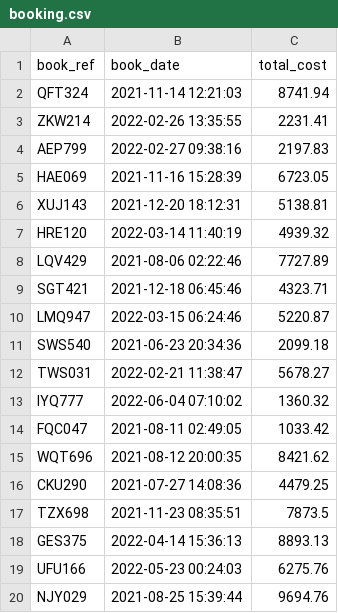
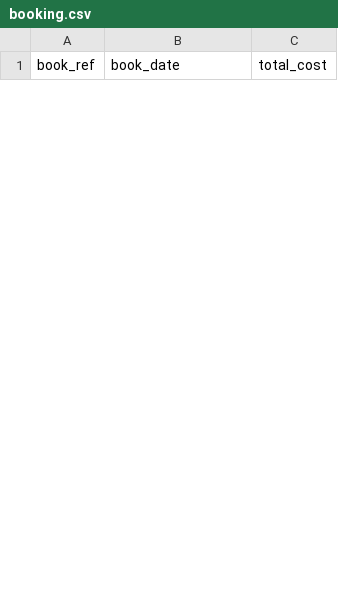
Before and after one commit to vagman/airline-db, a CSV file: data/booking.csv, drawn as a sheet; only a part is shown; the diff covers the shown part only.

```diff
--- a/data/booking.csv
+++ b/data/booking.csv
@@ -1,20 +1 @@
 book_ref,book_date,total_cost
-QFT324,2021-11-14 12:21:03,8741.94
-ZKW214,2022-02-26 13:35:55,2231.41
-AEP799,2022-02-27 09:38:16,2197.83
-HAE069,2021-11-16 15:28:39,6723.05
-XUJ143,2021-12-20 18:12:31,5138.81
-HRE120,2022-03-14 11:40:19,4939.32
-LQV429,2021-08-06 02:22:46,7727.89
-SGT421,2021-12-18 06:45:46,4323.71
-LMQ947,2022-03-15 06:24:46,5220.87
-SWS540,2021-06-23 20:34:36,2099.18
-TWS031,2022-02-21 11:38:47,5678.27
-IYQ777,2022-06-04 07:10:02,1360.32
-FQC047,2021-08-11 02:49:05,1033.42
-WQT696,2021-08-12 20:00:35,8421.62
-CKU290,2021-07-27 14:08:36,4479.25
-TZX698,2021-11-23 08:35:51,7873.5
-GES375,2022-04-14 15:36:13,8893.13
-UFU166,2022-05-23 00:24:03,6275.76
-NJY029,2021-08-25 15:39:44,9694.76
```
Also changed, not shown: 30 added rows and 11 removed rows elsewhere in this file, data/aircraft.csv, data/airport.csv, 8 other files.
